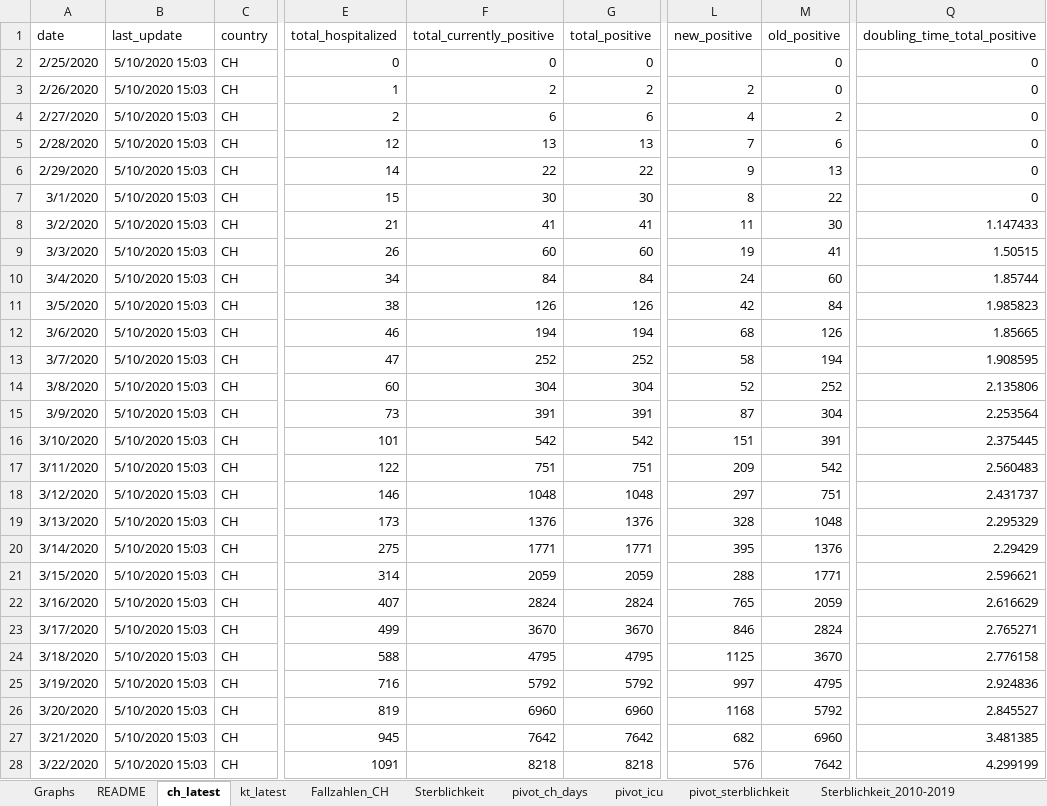
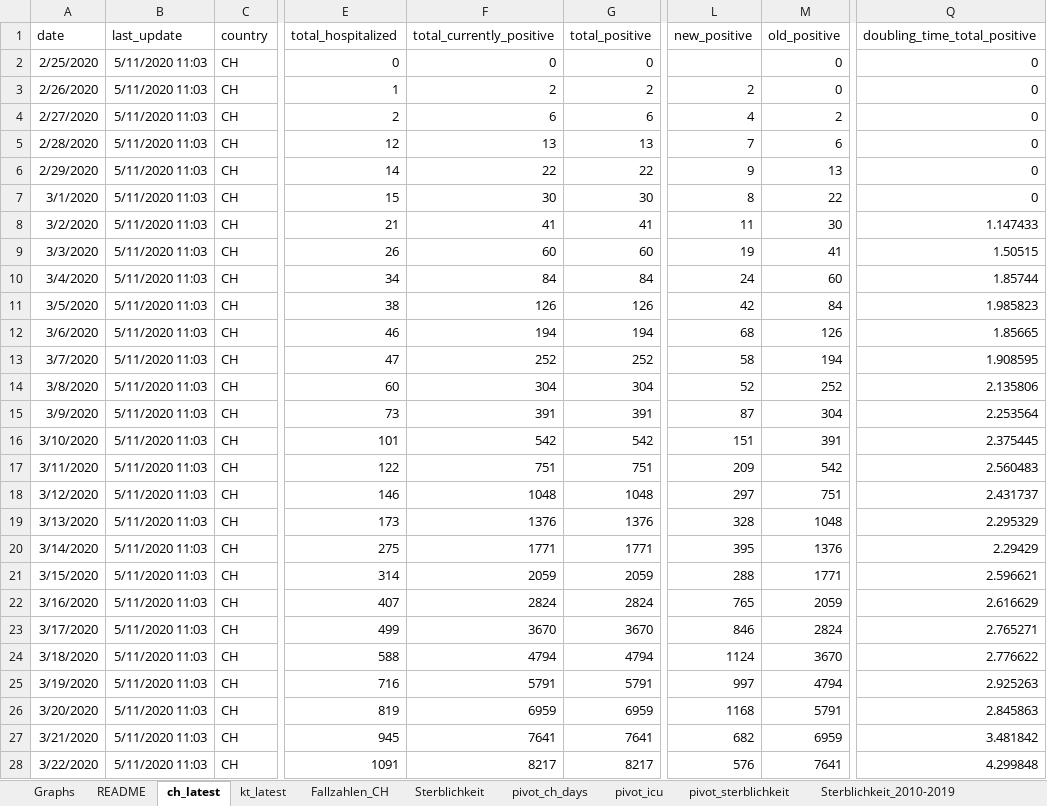
Before and after one commit to tgdbepe4/codvid_19_excel, an Excel workbook: covid-19-ch-dashboarcovid-19-excel_latest.xlsm, sheet ch_latest, drawn as a sheet; only a part is shown, gaps mark what is left out; values as stored, in another font and other column widths than the file's, no borders; table styles not drawn; the diff covers the shown part only; the diff names each change by its address in the sheet, - before the commit and + after, or states it on an @@ line.

```diff
--- a/covid-19-ch-dashboarcovid-19-excel_latest.xlsm (sheet ch_latest)
+++ b/covid-19-ch-dashboarcovid-19-excel_latest.xlsm (sheet ch_latest)
-B2:B28 (last_update): 5/10/2020 15:03
+B2:B28 (last_update): 5/11/2020 11:03
-F24 (total_currently_positive): 4795
+F24 (total_currently_positive): 4794
-G24 (total_positive): 4795
+G24 (total_positive): 4794
-L24 (new_positive): 1125
+L24 (new_positive): 1124
-Q24 (doubling_time_total_positive): 2.776158
+Q24 (doubling_time_total_positive): 2.776622
-F25 (total_currently_positive): 5792
+F25 (total_currently_positive): 5791
-G25 (total_positive): 5792
+G25 (total_positive): 5791
-M25 (old_positive): 4795
+M25 (old_positive): 4794
-Q25 (doubling_time_total_positive): 2.924836
+Q25 (doubling_time_total_positive): 2.925263
-F26 (total_currently_positive): 6960
+F26 (total_currently_positive): 6959
-G26 (total_positive): 6960
+G26 (total_positive): 6959
-M26 (old_positive): 5792
+M26 (old_positive): 5791
-Q26 (doubling_time_total_positive): 2.845527
+Q26 (doubling_time_total_positive): 2.845863
-F27 (total_currently_positive): 7642
+F27 (total_currently_positive): 7641
-G27 (total_positive): 7642
+G27 (total_positive): 7641
-M27 (old_positive): 6960
+M27 (old_positive): 6959
-Q27 (doubling_time_total_positive): 3.481385
+Q27 (doubling_time_total_positive): 3.481842
-F28 (total_currently_positive): 8218
+F28 (total_currently_positive): 8217
-G28 (total_positive): 8218
+G28 (total_positive): 8217
-M28 (old_positive): 7642
+M28 (old_positive): 7641
-Q28 (doubling_time_total_positive): 4.299199
+Q28 (doubling_time_total_positive): 4.299848
```
Also changed, not shown: 1 added row and 281 edited cells elsewhere in this sheet, sheet pivot_ch_days, sheet Fallzahlen_CH, sheet kt_latest, sheet pivot_icu, sheet Graphs, sheet analyse, formulas that keep their value, charts or pictures.
